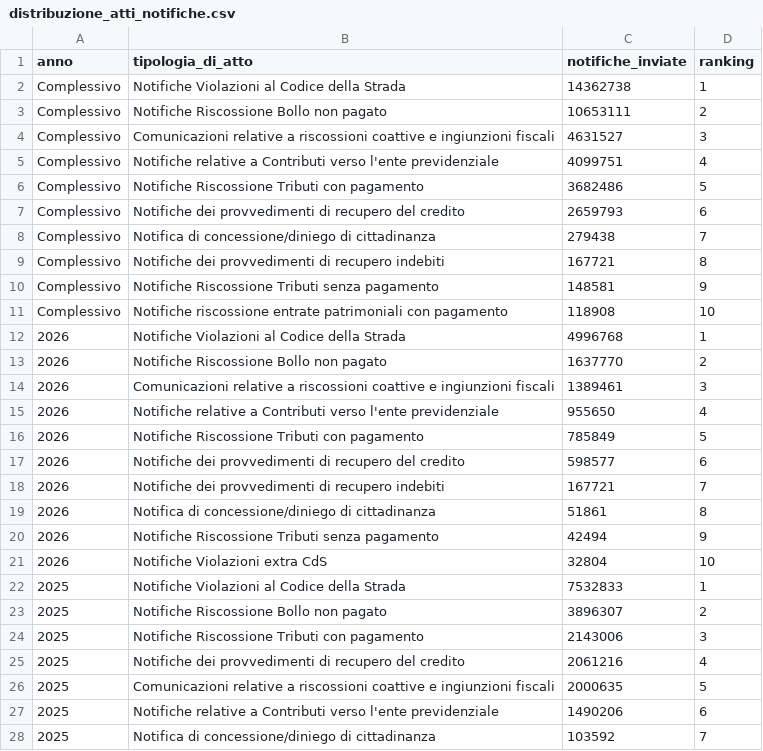
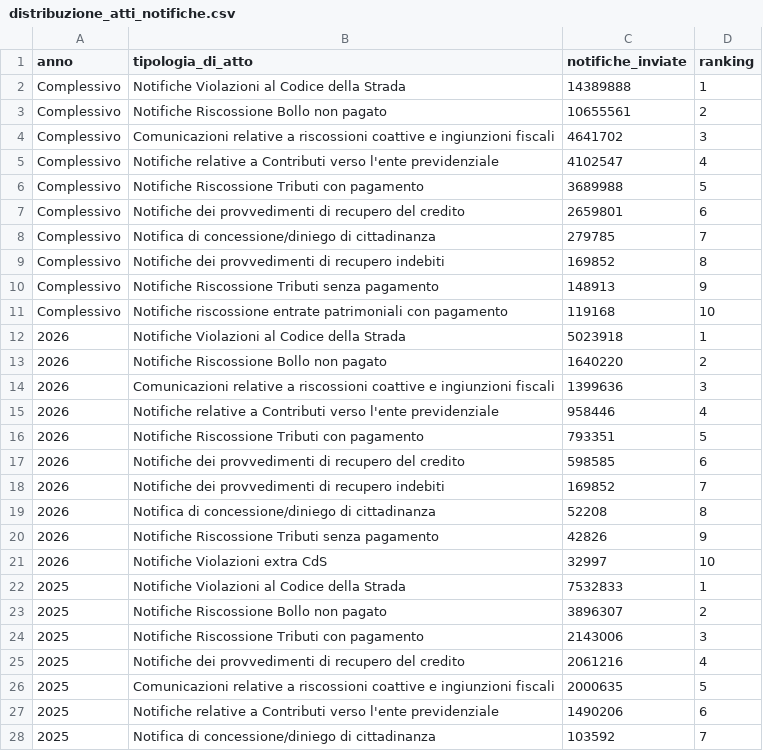
Before and after one commit to MiriamCrudeliniACN/pdnd_opendata, a CSV file: send/data/distribuzione_atti_notifiche.csv, drawn as a sheet; only a part is shown.

Commit message:
send/data/distribuzione_atti_notifiche.csv updated

```diff
--- a/send/data/distribuzione_atti_notifiche.csv
+++ b/send/data/distribuzione_atti_notifiche.csv
@@ -1,22 +1,22 @@
 anno,tipologia_di_atto,notifiche_inviate,ranking
-Complessivo,Notifiche Violazioni al Codice della Strada,14362738,1
-Complessivo,Notifiche Riscossione Bollo non pagato,10653111,2
-Complessivo,Comunicazioni relative a riscossioni coattive e ingiunzioni fiscali,4631527,3
-Complessivo,Notifiche relative a Contributi verso l'ente previdenziale,4099751,4
-Complessivo,Notifiche Riscossione Tributi con pagamento,3682486,5
-Complessivo,Notifiche dei provvedimenti di recupero del credito,2659793,6
-Complessivo,Notifica di concessione/diniego di cittadinanza,279438,7
-Complessivo,Notifiche dei provvedimenti di recupero indebiti,167721,8
-Complessivo,Notifiche Riscossione Tributi senza pagamento,148581,9
-Complessivo,Notifiche riscossione entrate patrimoniali con pagamento,118908,10
-2026,Notifiche Violazioni al Codice della Strada,4996768,1
-2026,Notifiche Riscossione Bollo non pagato,1637770,2
-2026,Comunicazioni relative a riscossioni coattive e ingiunzioni fiscali,1389461,3
-2026,Notifiche relative a Contributi verso l'ente previdenziale,955650,4
-2026,Notifiche Riscossione Tributi con pagamento,785849,5
-2026,Notifiche dei provvedimenti di recupero del credito,598577,6
-2026,Notifiche dei provvedimenti di recupero indebiti,167721,7
-2026,Notifica di concessione/diniego di cittadinanza,51861,8
-2026,Notifiche Riscossione Tributi senza pagamento,42494,9
-2026,Notifiche Violazioni extra CdS,32804,10
+Complessivo,Notifiche Violazioni al Codice della Strada,14389888,1
+Complessivo,Notifiche Riscossione Bollo non pagato,10655561,2
+Complessivo,Comunicazioni relative a riscossioni coattive e ingiunzioni fiscali,4641702,3
+Complessivo,Notifiche relative a Contributi verso l'ente previdenziale,4102547,4
+Complessivo,Notifiche Riscossione Tributi con pagamento,3689988,5
+Complessivo,Notifiche dei provvedimenti di recupero del credito,2659801,6
+Complessivo,Notifica di concessione/diniego di cittadinanza,279785,7
+Complessivo,Notifiche dei provvedimenti di recupero indebiti,169852,8
+Complessivo,Notifiche Riscossione Tributi senza pagamento,148913,9
+Complessivo,Notifiche riscossione entrate patrimoniali con pagamento,119168,10
+2026,Notifiche Violazioni al Codice della Strada,5023918,1
+2026,Notifiche Riscossione Bollo non pagato,1640220,2
+2026,Comunicazioni relative a riscossioni coattive e ingiunzioni fiscali,1399636,3
+2026,Notifiche relative a Contributi verso l'ente previdenziale,958446,4
+2026,Notifiche Riscossione Tributi con pagamento,793351,5
+2026,Notifiche dei provvedimenti di recupero del credito,598585,6
+2026,Notifiche dei provvedimenti di recupero indebiti,169852,7
+2026,Notifica di concessione/diniego di cittadinanza,52208,8
+2026,Notifiche Riscossione Tributi senza pagamento,42826,9
+2026,Notifiche Violazioni extra CdS,32997,10
 2025,Notifiche Violazioni al Codice della Strada,7532833,1
```
